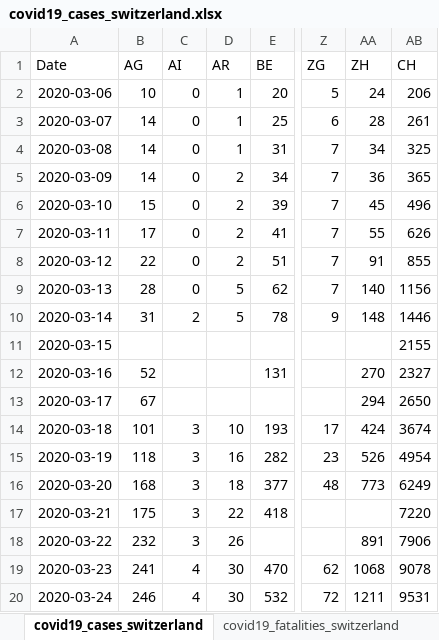
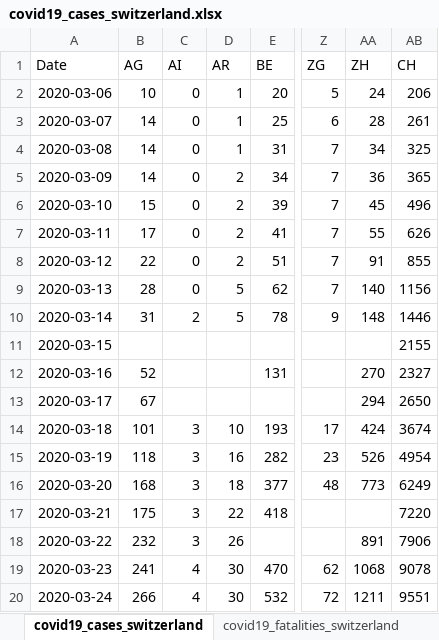
Before and after one commit to stat1x/covid19-cases-switzerland, an Excel workbook: covid19_cases_switzerland.xlsx, sheet covid19_cases_switzerland, drawn as a sheet; only a part is shown, gaps mark what is left out; values as stored, in another font and other column widths than the file's, no borders; the diff names each change by its address in the sheet, - before the commit and + after, or states it on an @@ line.

```diff
--- a/covid19_cases_switzerland.xlsx (sheet covid19_cases_switzerland)
+++ b/covid19_cases_switzerland.xlsx (sheet covid19_cases_switzerland)
-B20 (AG): 246
+B20 (AG): 266
-AB20 (CH): 9531
+AB20 (CH): 9551
```
Also changed, not shown: sheet covid19_fatalities_switzerland, 3 other files.
